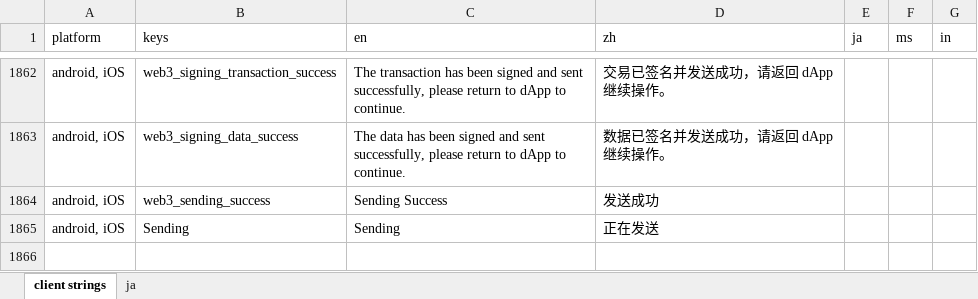
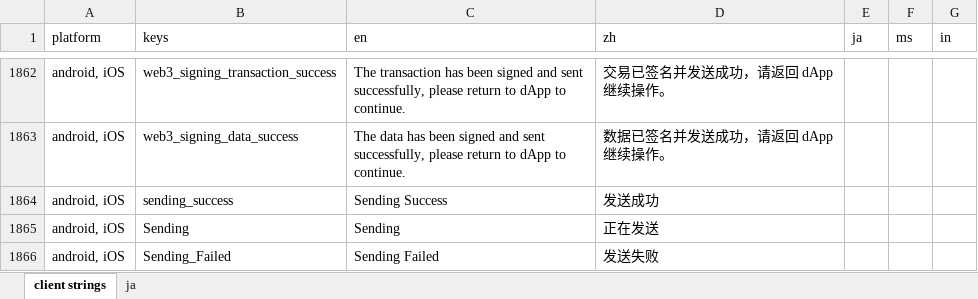
Before and after one commit to xingstarx/sync-google-sheet, an Excel workbook: client.xlsx, sheet client strings, drawn as a sheet; only a part is shown, gaps mark what is left out; values as stored, in another font and other column widths than the file's, no borders; charts and pictures and conditional formats not drawn; the diff names each change by its address in the sheet, - before the commit and + after, or states it on an @@ line.

```diff
--- a/client.xlsx (sheet client strings)
+++ b/client.xlsx (sheet client strings)
-B1864 (keys): web3_sending_success
+B1864 (keys): sending_success
+row 1866: android, iOS | Sending_Failed | Sending Failed | 发送失败
```
Also changed, not shown: 3 other files.
